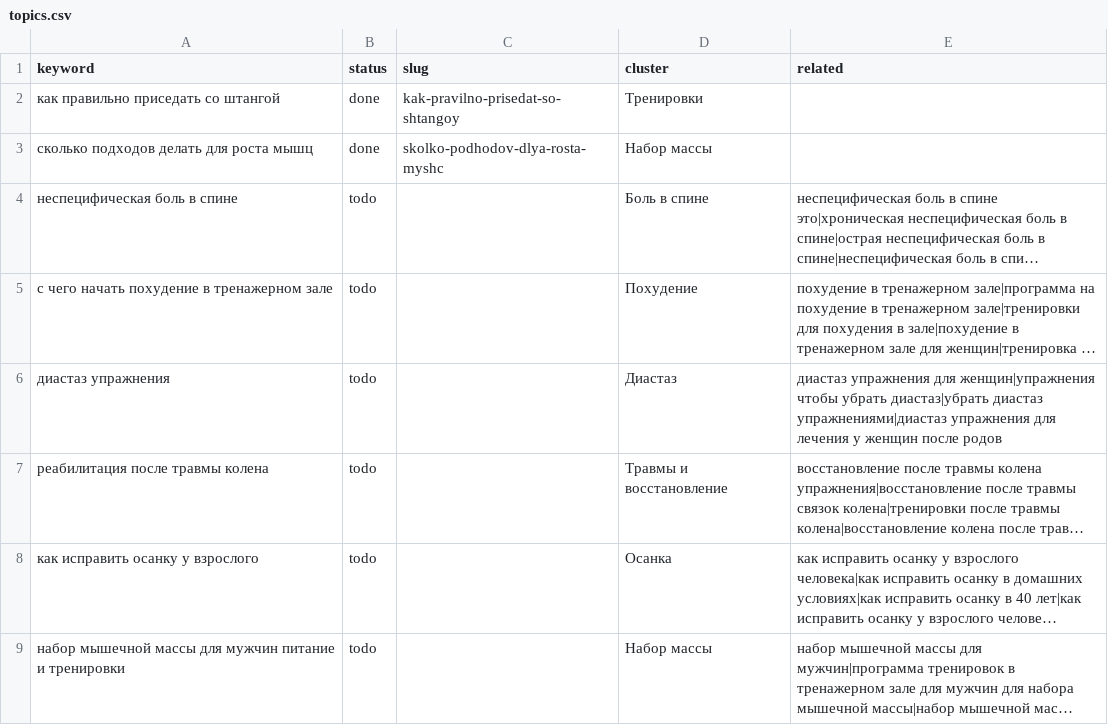
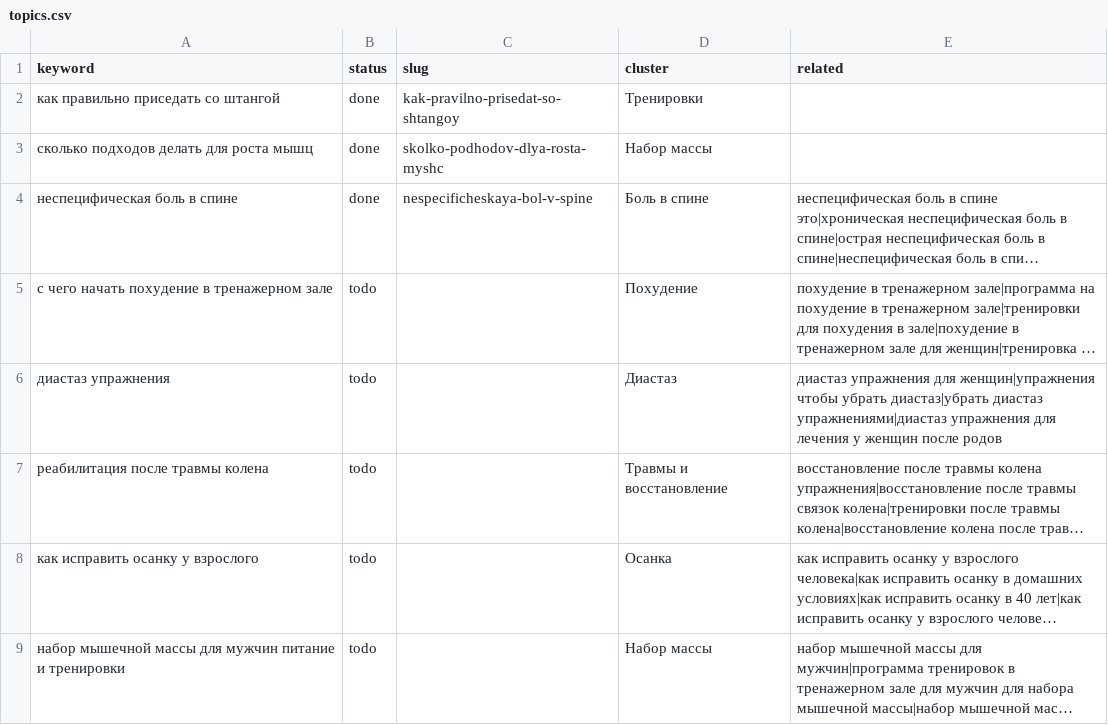
Before and after one commit to savcov89-hub/fit-site, a CSV file: agent/topics.csv, drawn as a sheet; only a part is shown; long unchanged cells end in …; the diff names each change by its address in the sheet, - before the commit and + after, or states it on an @@ line.

```diff
--- a/agent/topics.csv
+++ b/agent/topics.csv
-B4 (status): todo
+B4 (status): done
-C4 (slug): (empty)
+C4 (slug): nespecificheskaya-bol-v-spine
```
Also changed, not shown: agent/usage.csv, 1 other file.
